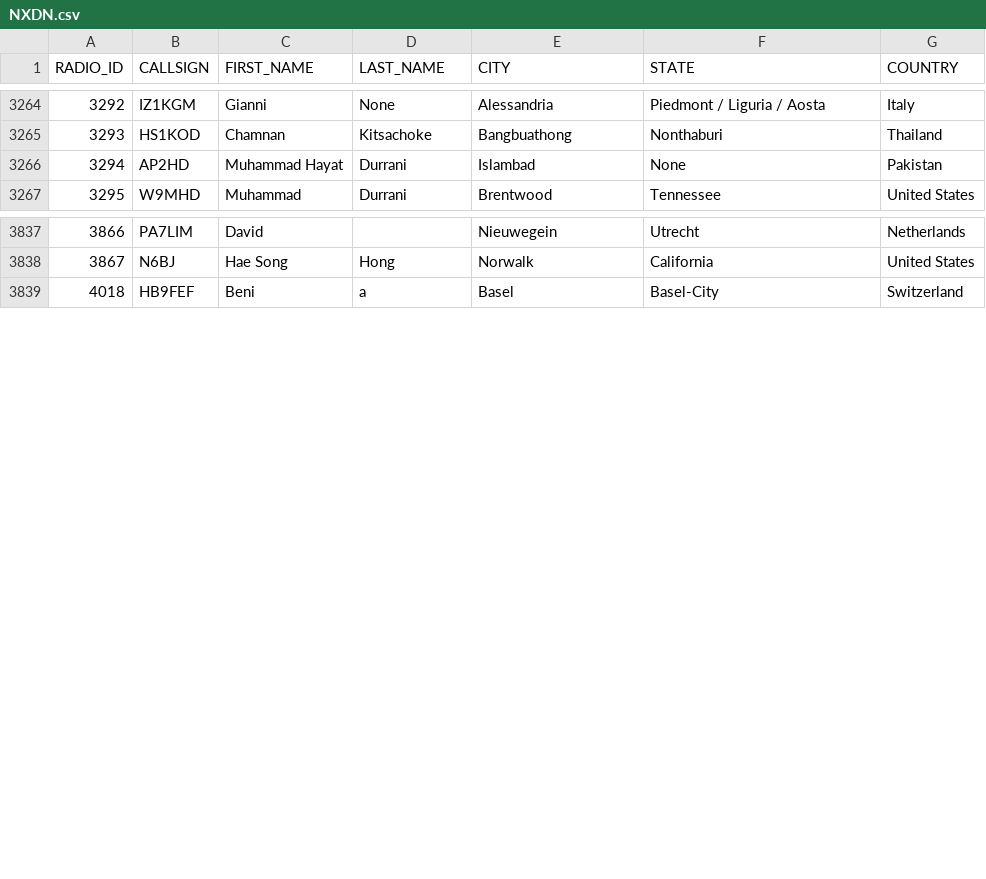
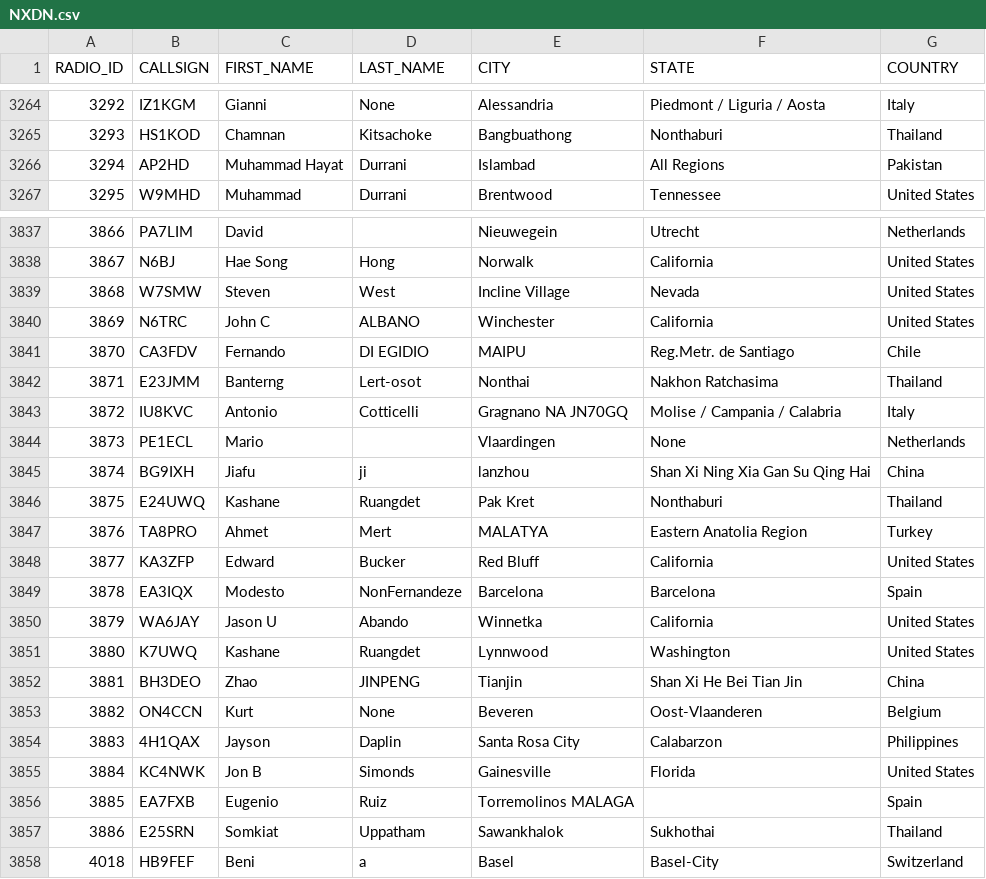
Before and after one commit to airphel/WPSD-HostFiles, a CSV file: NXDN.csv, drawn as a sheet; only a part is shown, gaps mark what is left out.

```diff
--- a/NXDN.csv
+++ b/NXDN.csv
@@ -3265,3 +3265,3 @@ RADIO_ID,CALLSIGN,FIRST_NAME,LAST_NAME,CITY,STATE,COUNTRY
 3293,HS1KOD,Chamnan,Kitsachoke,Bangbuathong,Nonthaburi,Thailand
-3294,AP2HD,Muhammad Hayat,Durrani,Islambad,None,Pakistan
+3294,AP2HD,Muhammad Hayat,Durrani,Islambad,All Regions,Pakistan
 3295,W9MHD,Muhammad,Durrani,Brentwood,Tennessee,United States
@@ -3838,2 +3838,21 @@ RADIO_ID,CALLSIGN,FIRST_NAME,LAST_NAME,CITY,STATE,COUNTRY
 3867,N6BJ,Hae Song,Hong,Norwalk,California,United States
+3868,W7SMW,Steven,West,Incline Village,Nevada,United States
+3869,N6TRC,John C,ALBANO,Winchester,California,United States
+3870,CA3FDV,Fernando,DI EGIDIO,MAIPU,Reg.Metr. de Santiago,Chile
+3871,E23JMM,Banterng,Lert-osot,Nonthai,Nakhon Ratchasima,Thailand
+3872,IU8KVC,Antonio,Cotticelli,Gragnano NA JN70GQ,Molise / Campania / Calabria,Italy
+3873,PE1ECL,Mario,,Vlaardingen,None,Netherlands
+3874,BG9IXH,Jiafu,ji,lanzhou,Shan Xi  Ning Xia  Gan Su  Qing Hai,China
+3875,E24UWQ,Kashane,Ruangdet,Pak Kret,Nonthaburi,Thailand
+3876,TA8PRO,Ahmet,Mert,MALATYA,Eastern Anatolia Region,Turkey
+3877,KA3ZFP,Edward,Bucker,Red Bluff,California,United States
+3878,EA3IQX,Modesto,NonFernandeze,Barcelona,Barcelona,Spain
+3879,WA6JAY,Jason U,Abando,Winnetka,California,United States
+3880,K7UWQ,Kashane,Ruangdet,Lynnwood,Washington,United States
+3881,BH3DEO,Zhao,JINPENG,Tianjin,Shan Xi  He Bei  Tian Jin,China
+3882,ON4CCN,Kurt,None,Beveren,Oost-Vlaanderen,Belgium
+3883,4H1QAX,Jayson ,Daplin,Santa Rosa City ,Calabarzon,Philippines
+3884,KC4NWK,Jon B,Simonds,Gainesville,Florida,United States
+3885,EA7FXB,Eugenio,Ruiz,Torremolinos MALAGA,,Spain
+3886,E25SRN,Somkiat,Uppatham,Sawankhalok,Sukhothai,Thailand
 4018,HB9FEF,Beni,a,Basel,Basel-City,Switzerland
```
Also changed, not shown: 13 other files.
